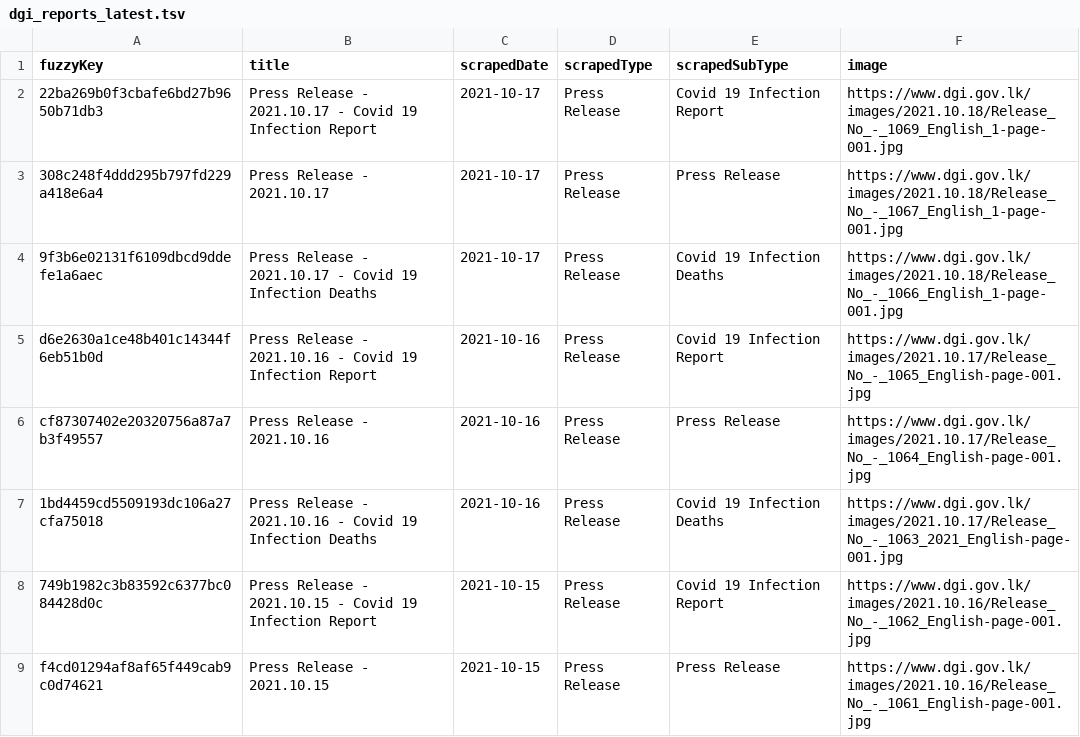
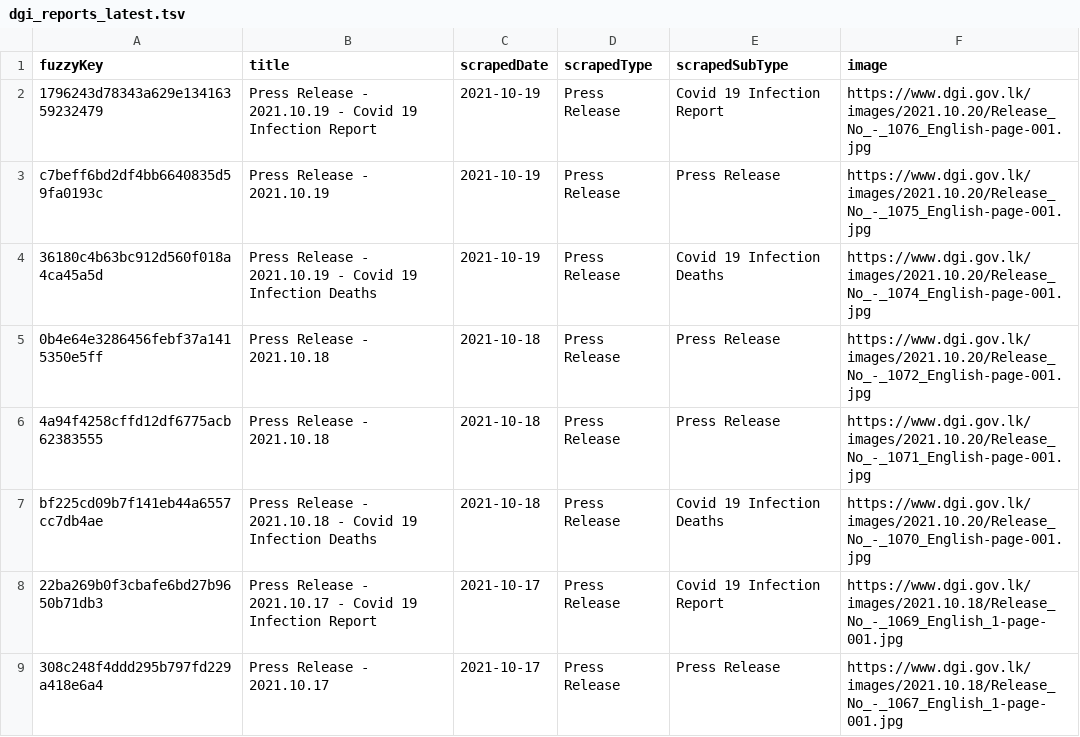
Before and after one commit to kaveenr/covid19-memorial-lk-data, a TSV file: data/dgi_reports_latest.tsv, drawn as a sheet; only a part is shown; the shorter side is filled out with more unchanged rows.

```diff
--- a/data/dgi_reports_latest.tsv
+++ b/data/dgi_reports_latest.tsv
@@ -1,2 +1,8 @@
 fuzzyKey	title	scrapedDate	scrapedType	scrapedSubType	image
+1796243d78343a629e13416359232479	Press Release - 2021.10.19 - Covid 19 Infection Report	2021-10-19	Press Release	Covid 19 Infection Report	https://www.dgi.gov.lk/images/2021.10.20/Release_No_-_1076_English-page-001.jpg
+c7beff6bd2df4bb6640835d59fa0193c	Press Release - 2021.10.19	2021-10-19	Press Release	Press Release	https://www.dgi.gov.lk/images/2021.10.20/Release_No_-_1075_English-page-001.jpg
+36180c4b63bc912d560f018a4ca45a5d	Press Release - 2021.10.19 - Covid 19 Infection Deaths	2021-10-19	Press Release	Covid 19 Infection Deaths	https://www.dgi.gov.lk/images/2021.10.20/Release_No_-_1074_English-page-001.jpg
+0b4e64e3286456febf37a1415350e5ff	Press Release - 2021.10.18	2021-10-18	Press Release	Press Release	https://www.dgi.gov.lk/images/2021.10.20/Release_No_-_1072_English-page-001.jpg
+4a94f4258cffd12df6775acb62383555	Press Release - 2021.10.18	2021-10-18	Press Release	Press Release	https://www.dgi.gov.lk/images/2021.10.20/Release_No_-_1071_English-page-001.jpg
+bf225cd09b7f141eb44a6557cc7db4ae	Press Release - 2021.10.18 - Covid 19 Infection Deaths	2021-10-18	Press Release	Covid 19 Infection Deaths	https://www.dgi.gov.lk/images/2021.10.20/Release_No_-_1070_English-page-001.jpg
 22ba269b0f3cbafe6bd27b9650b71db3	Press Release  - 2021.10.17 - Covid 19 Infection Report	2021-10-17	Press Release	Covid 19 Infection Report	https://www.dgi.gov.lk/images/2021.10.18/Release_No_-_1069_English_1-page-001.jpg
```
Also changed, not shown: data/user_keys_latest.tsv, 3 other files.
